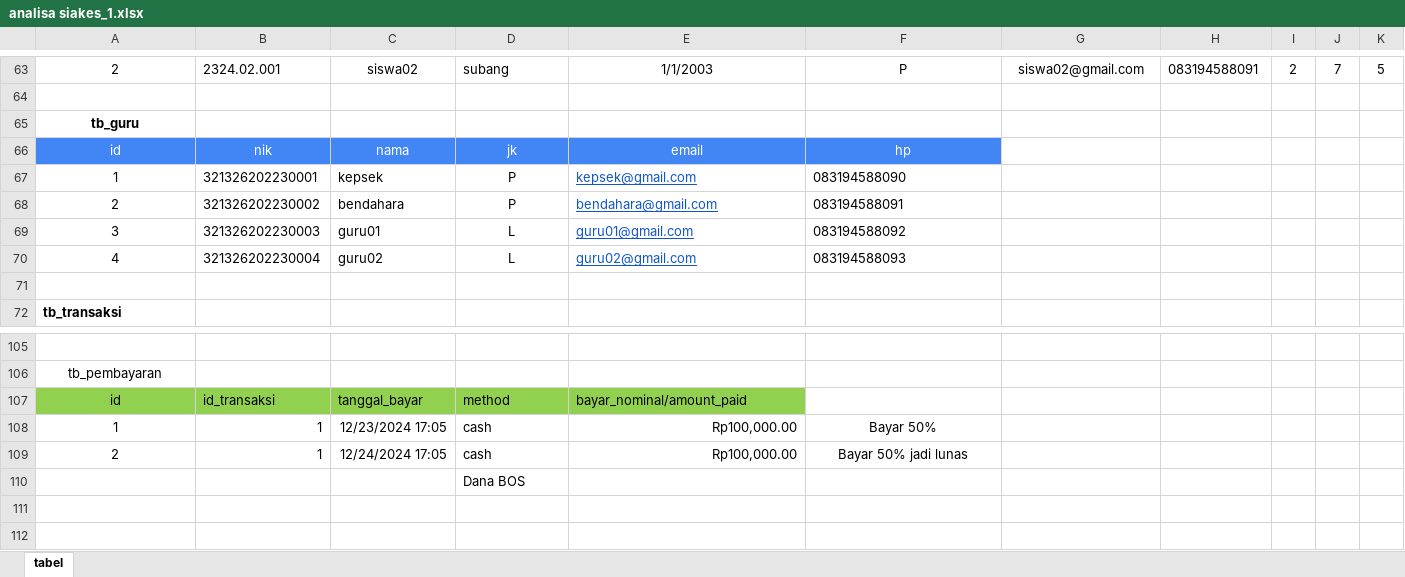
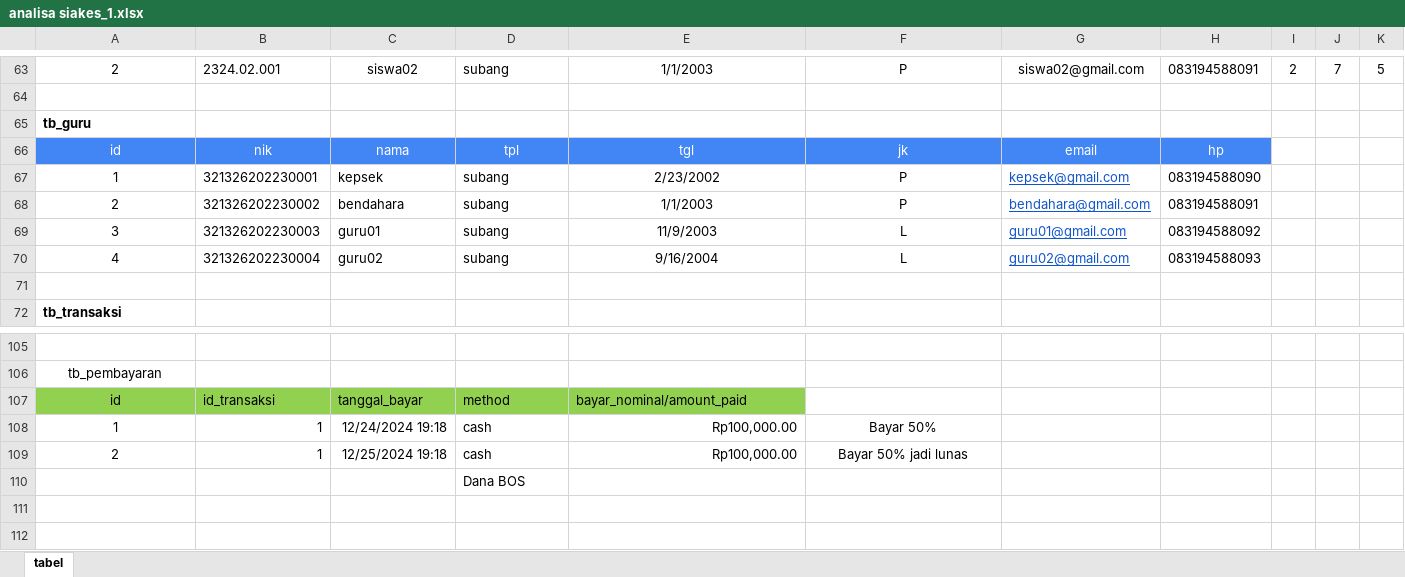
Before and after one commit to Hilman023/SIAKES, an Excel workbook: analisa/analisa siakes_1.xlsx, sheet tabel, drawn as a sheet; only a part is shown, gaps mark what is left out; values as stored, in another font and other column widths than the file's, no borders; the diff covers the shown part only; the diff names each change by its address in the sheet, - before the commit and + after, or states it on an @@ line.

Commit message:
change table database in excel analisa siakes_1

```diff
--- a/analisa/analisa siakes_1.xlsx (sheet tabel)
+++ b/analisa/analisa siakes_1.xlsx (sheet tabel)
-A65 alignment: center
+A65 alignment: left
-D66: jk
+D66: tpl
-E66: email
+E66: tgl
-F66: hp
+F66: jk
-G66: (empty)
+G66: email
-G66:H66 fill: none
+G66:H66 fill: #4285F4
-H66: (empty)
+H66: hp
-D67:D68: P
+D67:D68: subang
-D67:D70 alignment: center
+D67:D70 alignment: left
-E67: kepsek@gmail.com
+E67: 2/23/2002
-E67:F70 alignment: left
+E67:F70 alignment: center
@@ E67:E70 underline: on → off, text colour: #1155CC → black @@
-F67: 083194588090
+F67: P
-G67: (empty)
+G67: kepsek@gmail.com
-H67: (empty)
+H67: 083194588090
-E68: bendahara@gmail.com
+E68: 1/1/2003
-F68: 083194588091
+F68: P
-G68: (empty)
+G68: bendahara@gmail.com
-H68: (empty)
+H68: 083194588091
-D69:D70: L
+D69:D70: subang
-E69: guru01@gmail.com
+E69: 11/9/2003
-F69: 083194588092
+F69: L
-G69: (empty)
+G69: guru01@gmail.com
-H69: (empty)
+H69: 083194588092
-E70: guru02@gmail.com
+E70: 9/16/2004
-F70: 083194588093
+F70: L
-G70: (empty)
+G70: guru02@gmail.com
-H70: (empty)
+H70: 083194588093
-C108: 12/23/2024 17:05
+C108: 12/24/2024 19:18
-C109: 12/24/2024 17:05
+C109: 12/25/2024 19:18
```
Also changed, not shown: 6 edited cells elsewhere in this sheet.
